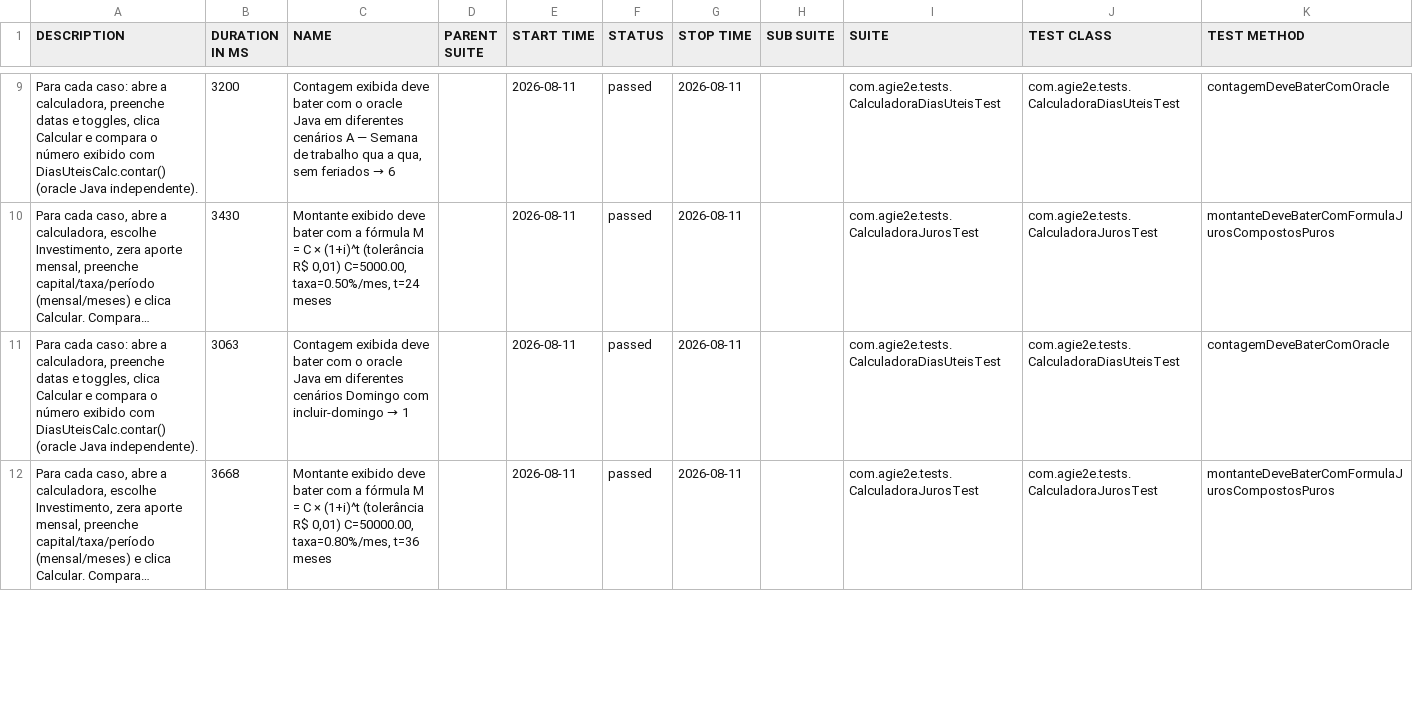
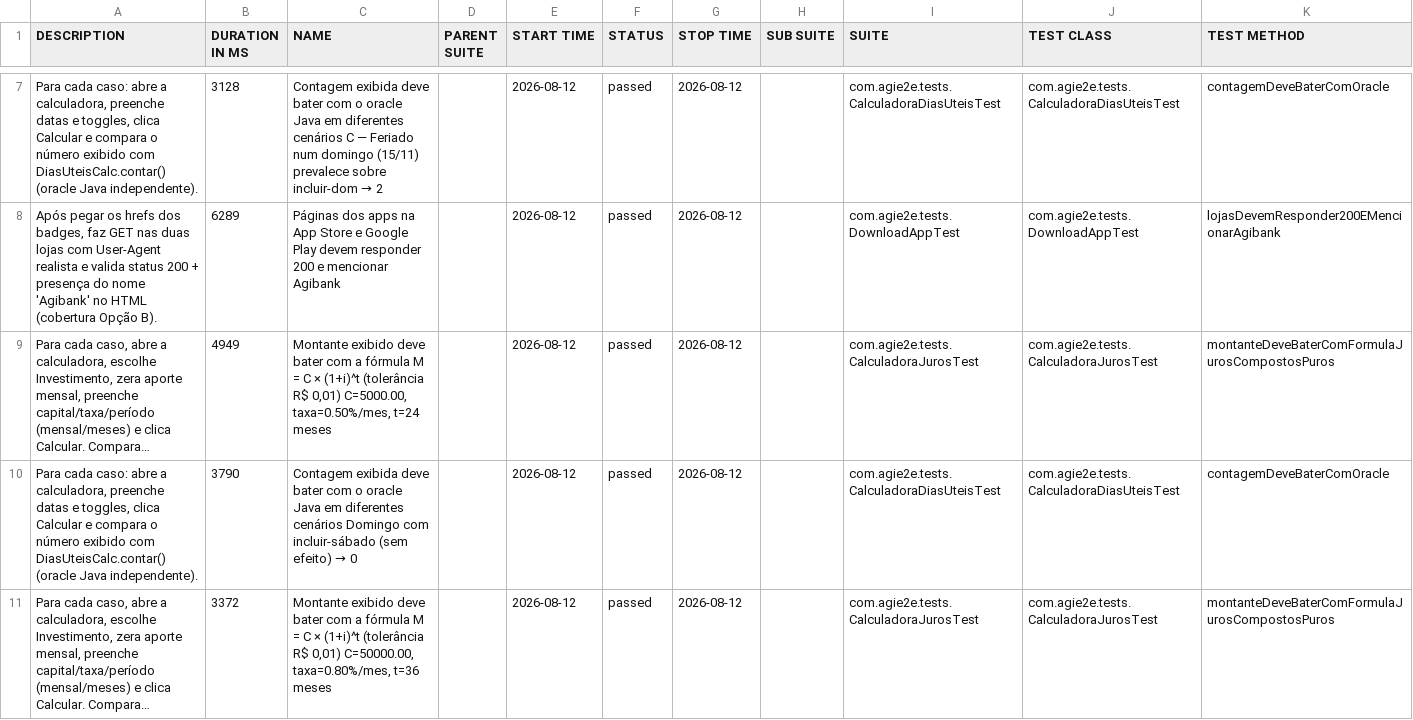
Before and after one commit to silasmarques/agi-e2e, a CSV file: data/suites.csv, drawn as a sheet; only a part is shown, gaps mark what is left out; long unchanged cells end in …; addresses are those after the commit; the diff covers the shown part only; the diff names each change by its address in the sheet, - before the commit and + after, or states it on an @@ line.

```diff
--- a/data/suites.csv
+++ b/data/suites.csv
-B7 (DURATION IN MS): 3200
+B7 (DURATION IN MS): 3128
@@ C7 (NAME): …diferentes cenários A — Semana de trabalho qua a qua, sem feriados → 6 → …diferentes cenários C — Feriado num domingo (15/11) prevalece sobre incluir-dom → 2 @@
-E7 (START TIME): 2026-08-11
+E7 (START TIME): 2026-08-12
-G7 (STOP TIME): 2026-08-11
+G7 (STOP TIME): 2026-08-12
+row 8: Após pegar os hrefs dos badges, faz GET nas duas lojas com User-Agent realista e valida status 200 + presença do nome 'Agibank' no HTML (cobertura Opção B). | 6289 | Páginas dos apps na App Store e Google Play devem responder 200 e mencionar Agibank |  | 2026-08-12 | passed | 2026-08-12 |  | com.agie2e.tests.DownloadAppTest | com.agie2e.tests.DownloadAppTest | lojasDevemResponder200EMencionarAgibank
-B9 (DURATION IN MS): 3430
+B9 (DURATION IN MS): 4949
-E9:E11 (START TIME): 2026-08-11
+E9:E11 (START TIME): 2026-08-12
-G9:G11 (STOP TIME): 2026-08-11
+G9:G11 (STOP TIME): 2026-08-12
-B10 (DURATION IN MS): 3063
+B10 (DURATION IN MS): 3790
@@ C10 (NAME): …Domingo com incluir-domingo → 1 → …Domingo com incluir-sábado (sem efeito) → 0 @@
-B11 (DURATION IN MS): 3668
+B11 (DURATION IN MS): 3372
```
Also changed, not shown: 5 added rows, 6 removed rows and 24 edited cells elsewhere in this file, data/behaviors.csv, 48 other files.
